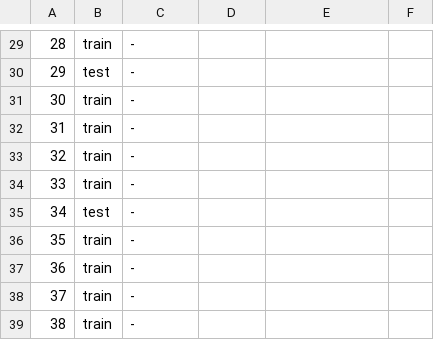
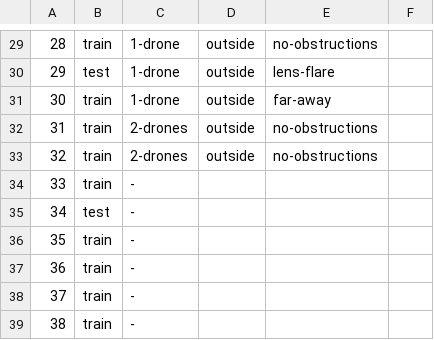
Before and after one commit to TENNLab-UTK/FRED-Labels, a CSV file: tags.csv, drawn as a sheet; only a part is shown, gaps mark what is left out; the diff covers the shown part only.

```diff
--- a/tags.csv
+++ b/tags.csv
@@ -29,6 +29,6 @@
- 28, train, -
- 29, test , -
- 30, train, -
- 31, train, -
- 32, train, -
+ 28, train, 1-drone, outside, no-obstructions
+ 29, test , 1-drone, outside, lens-flare
+ 30, train, 1-drone, outside, far-away
+ 31, train, 2-drones, outside, no-obstructions
+ 32, train, 2-drones, outside, no-obstructions
  33, train, -
```
Also changed, not shown: 88 edited cells elsewhere in this file, 1 other file.
